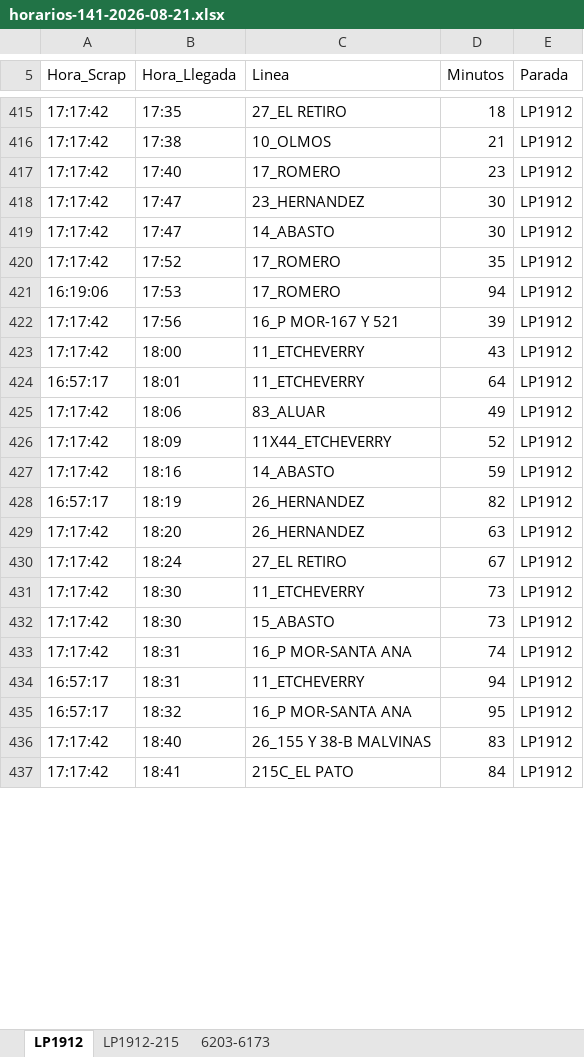
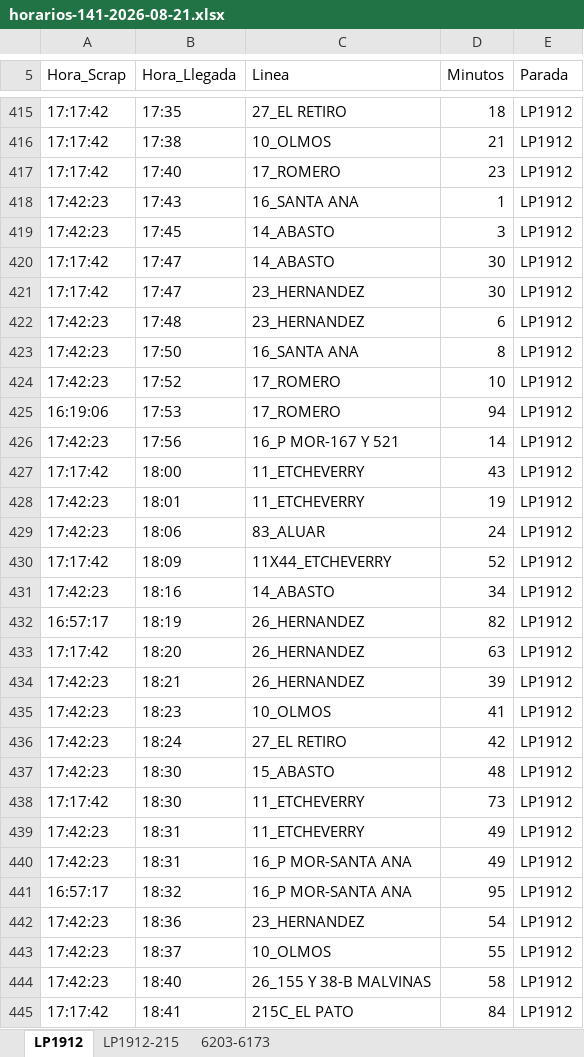
Before and after one commit to palomac00/recolector-cuadradoapp, an Excel workbook: data/horarios-141-2026-08-21.xlsx, sheet LP1912, drawn as a sheet; only a part is shown, gaps mark what is left out; values as stored, in another font and other column widths than the file's, no borders; removed rows and columns are numbered as before the commit, all else as after; the diff covers the shown part only; the diff names each change by its address in the sheet, - before the commit and + after, or states it on an @@ line.

```diff
--- a/data/horarios-141-2026-08-21.xlsx (sheet LP1912)
+++ b/data/horarios-141-2026-08-21.xlsx (sheet LP1912)
+row 418: 17:42:23 | 17:43 | 16_SANTA ANA | 1 | LP1912
+row 419: 17:42:23 | 17:45 | 14_ABASTO | 3 | LP1912
@@ row 419 moved to row 420: 17:17:42 @@
+row 422: 17:42:23 | 17:48 | 23_HERNANDEZ | 6 | LP1912
+row 423: 17:42:23 | 17:50 | 16_SANTA ANA | 8 | LP1912
-A424 (Hora_Scrap): 17:17:42
+A424 (Hora_Scrap): 17:42:23
-D424 (Minutos): 35
+D424 (Minutos): 10
-A426 (Hora_Scrap): 17:17:42
+A426 (Hora_Scrap): 17:42:23
-D426 (Minutos): 39
+D426 (Minutos): 14
-A428 (Hora_Scrap): 16:57:17
+A428 (Hora_Scrap): 17:42:23
-D428 (Minutos): 64
+D428 (Minutos): 19
-A429 (Hora_Scrap): 17:17:42
+A429 (Hora_Scrap): 17:42:23
-D429 (Minutos): 49
+D429 (Minutos): 24
-A431 (Hora_Scrap): 17:17:42
+A431 (Hora_Scrap): 17:42:23
-D431 (Minutos): 59
+D431 (Minutos): 34
+row 434: 17:42:23 | 18:21 | 26_HERNANDEZ | 39 | LP1912
+row 435: 17:42:23 | 18:23 | 10_OLMOS | 41 | LP1912
-A436 (Hora_Scrap): 17:17:42
+A436 (Hora_Scrap): 17:42:23
-D436 (Minutos): 67
+D436 (Minutos): 42
+row 437: 17:42:23 | 18:30 | 15_ABASTO | 48 | LP1912
-row 432: 17:17:42 | 18:30 | 15_ABASTO | 73 | LP1912
+row 439: 17:42:23 | 18:31 | 11_ETCHEVERRY | 49 | LP1912
-A440 (Hora_Scrap): 17:17:42
+A440 (Hora_Scrap): 17:42:23
-D440 (Minutos): 74
+D440 (Minutos): 49
-row 434: 16:57:17 | 18:31 | 11_ETCHEVERRY | 94 | LP1912
+row 442: 17:42:23 | 18:36 | 23_HERNANDEZ | 54 | LP1912
+row 443: 17:42:23 | 18:37 | 10_OLMOS | 55 | LP1912
-A444 (Hora_Scrap): 17:17:42
+A444 (Hora_Scrap): 17:42:23
-D444 (Minutos): 83
+D444 (Minutos): 58
```
Also changed, not shown: 7 added rows, 52 moved rows and 14 edited cells elsewhere in this sheet, sheet LP1912-215, sheet 6203-6173.
